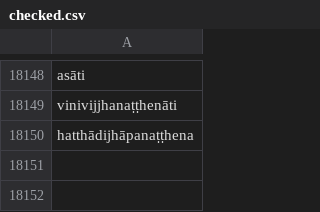
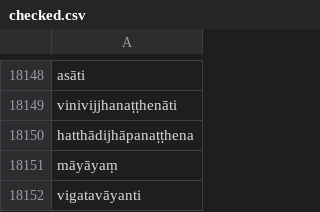
Before and after one commit to digitalpalidictionary/dpd-db, a CSV file: shared_data/deconstructor/checked.csv, drawn as a sheet; only a part is shown, gaps mark what is left out; the diff names each change by its address in the sheet, - before the commit and + after, or states it on an @@ line.

Commit message:
data update

```diff
--- a/shared_data/deconstructor/checked.csv
+++ b/shared_data/deconstructor/checked.csv
+row 18151: māyāyaṃ
+row 18152: vigatavāyanti
```
Also changed, not shown: db/sanskrit/root_families_sanskrit.tsv, db_tests/tests_internal.tsv, 12 other files.
